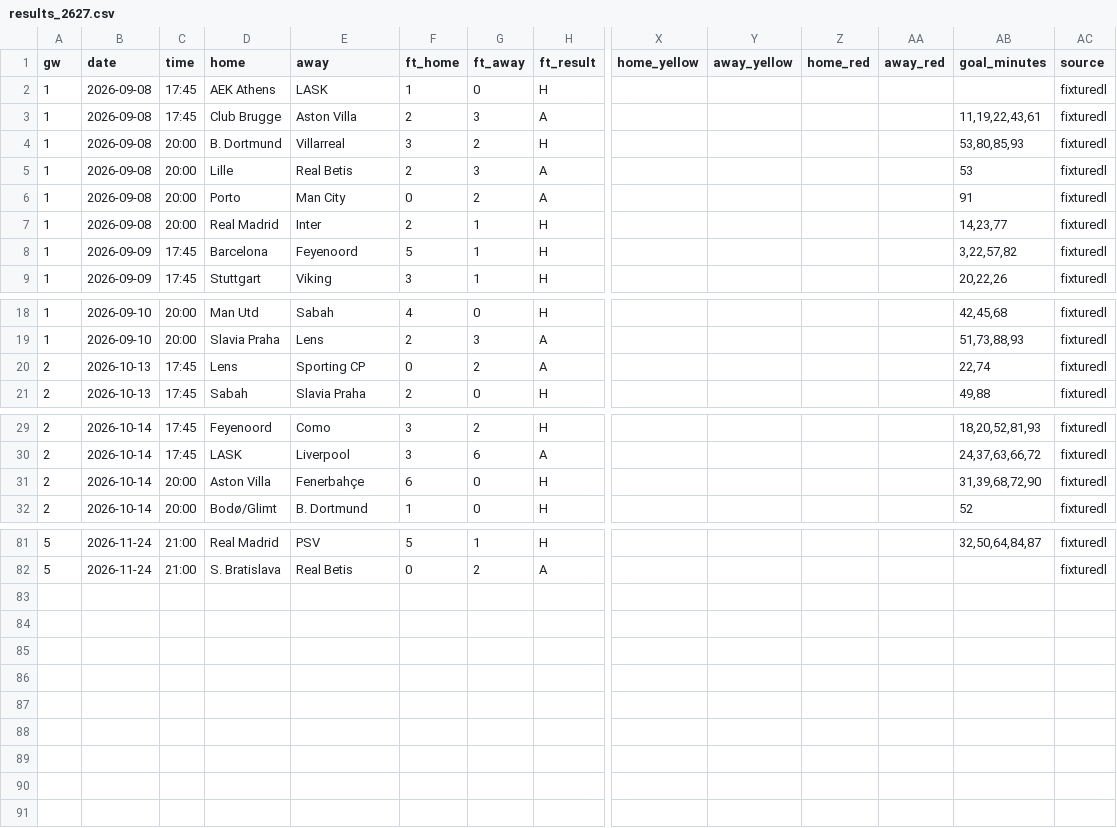
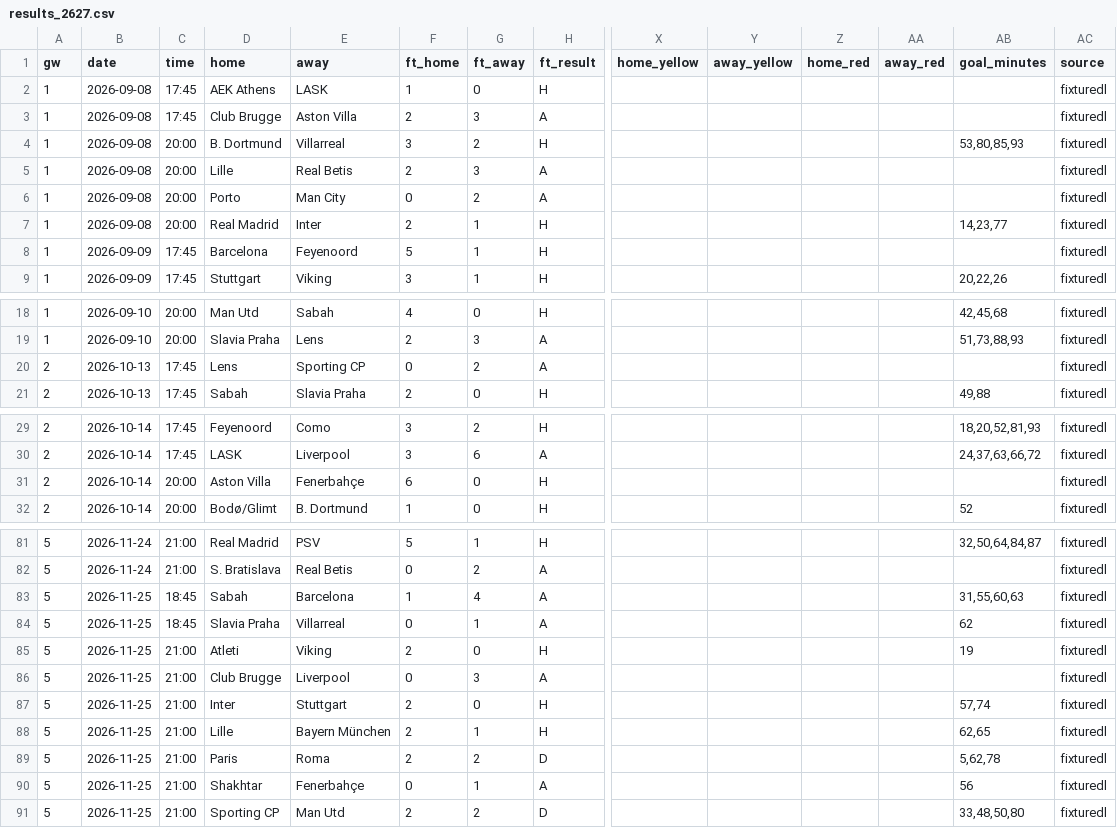
Before and after one commit to L1nu-X/open-matchday, a CSV file: data/UEFA_1_champions-league/results_2627.csv, drawn as a sheet; only a part is shown, gaps mark what is left out; rows hold the shown columns only; the diff names each change by its address in the sheet, - before the commit and + after, or states it on an @@ line.

```diff
--- a/data/UEFA_1_champions-league/results_2627.csv
+++ b/data/UEFA_1_champions-league/results_2627.csv
-AB3 (goal_minutes): 11,19,22,43,61
+AB3 (goal_minutes): (empty)
-AB5 (goal_minutes): 53
+AB5 (goal_minutes): (empty)
-AB6 (goal_minutes): 91
+AB6 (goal_minutes): (empty)
-AB8 (goal_minutes): 3,22,57,82
+AB8 (goal_minutes): (empty)
-AB20 (goal_minutes): 22,74
+AB20 (goal_minutes): (empty)
-AB31 (goal_minutes): 31,39,68,72,90
+AB31 (goal_minutes): (empty)
+row 83: 5 | 2026-11-25 | 18:45 | Sabah | Barcelona | 1 | 4 | A |  |  |  |  | 31,55,60,63 | fixturedl
+row 84: 5 | 2026-11-25 | 18:45 | Slavia Praha | Villarreal | 0 | 1 | A |  |  |  |  | 62 | fixturedl
+row 85: 5 | 2026-11-25 | 21:00 | Atleti | Viking | 2 | 0 | H |  |  |  |  | 19 | fixturedl
+row 86: 5 | 2026-11-25 | 21:00 | Club Brugge | Liverpool | 0 | 3 | A |  |  |  |  |  | fixturedl
+row 87: 5 | 2026-11-25 | 21:00 | Inter | Stuttgart | 2 | 0 | H |  |  |  |  | 57,74 | fixturedl
+row 88: 5 | 2026-11-25 | 21:00 | Lille | Bayern München | 2 | 1 | H |  |  |  |  | 62,65 | fixturedl
+row 89: 5 | 2026-11-25 | 21:00 | Paris | Roma | 2 | 2 | D |  |  |  |  | 5,62,78 | fixturedl
+row 90: 5 | 2026-11-25 | 21:00 | Shakhtar | Fenerbahçe | 0 | 1 | A |  |  |  |  | 56 | fixturedl
+row 91: 5 | 2026-11-25 | 21:00 | Sporting CP | Man Utd | 2 | 2 | D |  |  |  |  | 33,48,50,80 | fixturedl
```
Also changed, not shown: data/FRA_1_ligue-1/goals_2627.csv, data/ITA_1_serie-a/goals_2627.csv, 35 other files.
